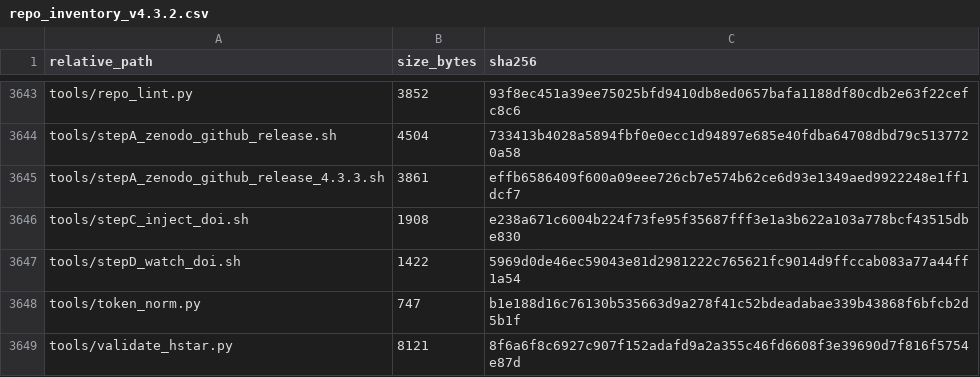
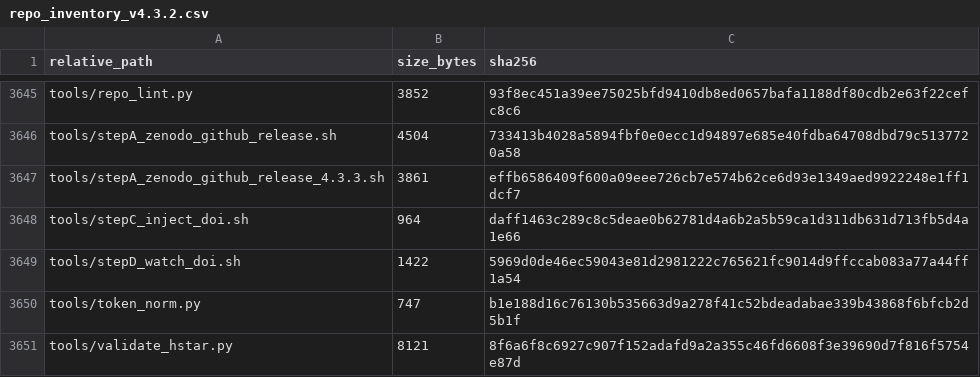
Before and after one commit to agourakis82/pcs-meta-repo, a CSV file: reports/repo_inventory_v4.3.2.csv, drawn as a sheet; only a part is shown, gaps mark what is left out; the diff covers the shown part only.

```diff
--- a/reports/repo_inventory_v4.3.2.csv
+++ b/reports/repo_inventory_v4.3.2.csv
@@ -3645,3 +3647,3 @@ tools/stepA_zenodo_github_release.sh,4504,733413b4028a5894fbf0e0ecc1d94897e685e4
 tools/stepA_zenodo_github_release_4.3.3.sh,3861,effb6586409f600a09eee726cb7e574b62ce6d93e1349aed9922248e1ff1dcf7
-tools/stepC_inject_doi.sh,1908,e238a671c6004b224f73fe95f35687fff3e1a3b622a103a778bcf43515dbe830
+tools/stepC_inject_doi.sh,964,daff1463c289c8c5deae0b62781d4a6b2a5b59ca1d311db631d713fb5d4a1e66
 tools/stepD_watch_doi.sh,1422,5969d0de46ec59043e81d2981222c765621fc9014d9ffccab083a77a44ff1a54
```
Also changed, not shown: 3 added rows, 1 removed row and 34 edited cells elsewhere in this file, 16 other files.
